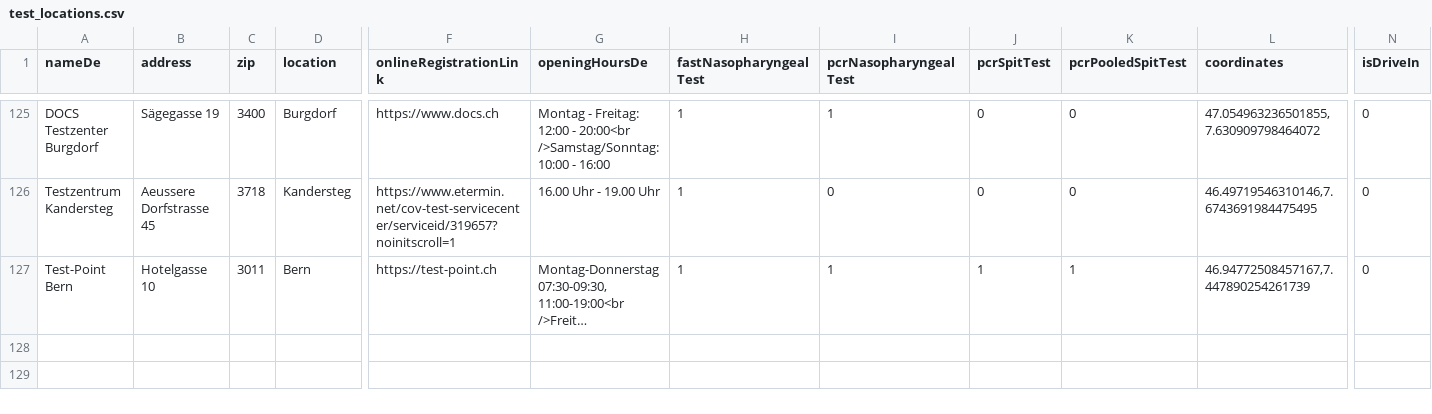
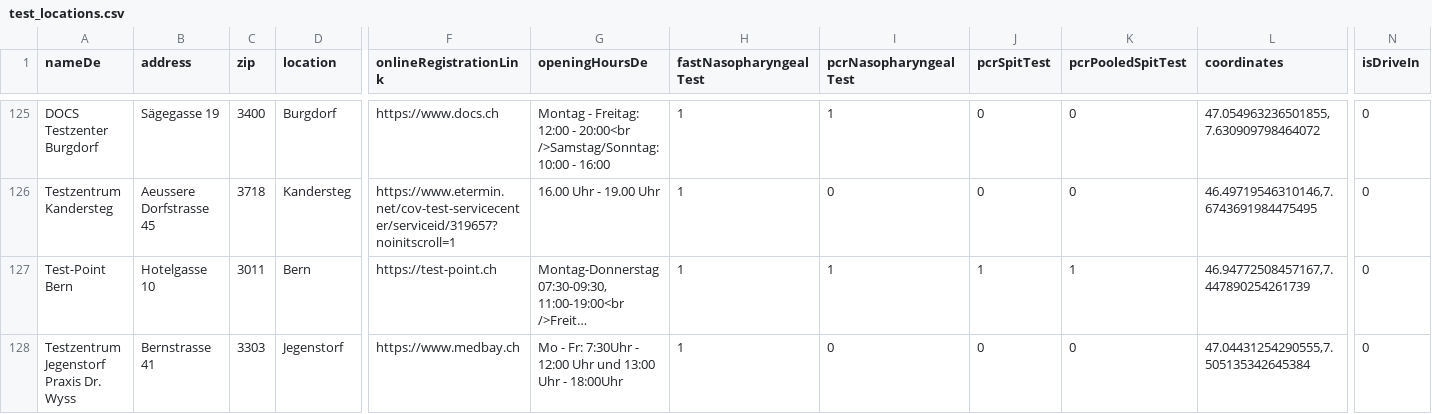
Before and after one commit to openDataBE/TestOffer, a CSV file: test_locations.csv, drawn as a sheet; only a part is shown, gaps mark what is left out; long unchanged cells end in …; rows hold the shown columns only; the diff names each change by its address in the sheet, - before the commit and + after, or states it on an @@ line.

Commit message:
Update test_locations.csv

```diff
--- a/test_locations.csv
+++ b/test_locations.csv
+row 128: Testzentrum Jegenstorf Praxis Dr. Wyss | Bernstrasse 41 | 3303 | Jegenstorf | https://www.medbay.ch | Mo - Fr: 7:30Uhr - 12:00 Uhr und 13:00 Uhr - 18:00Uhr | 1 | 0 | 0 | 0 | 47.04431254290555,7.505135342645384 | 0
```
